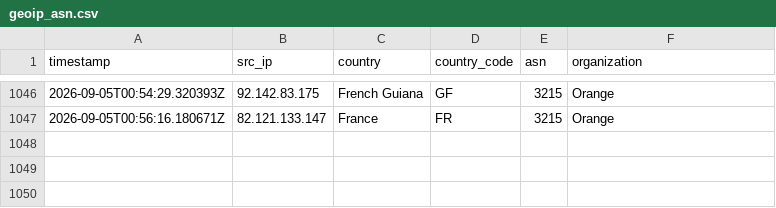
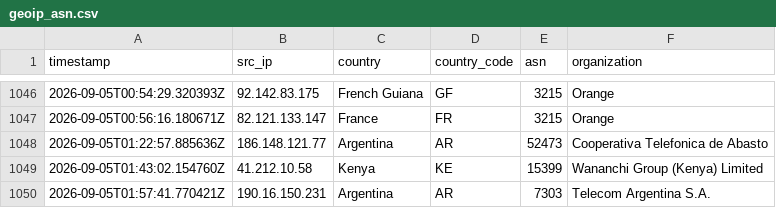
Before and after one commit to Prabhath-de/AWS_Honeypot, a CSV file: data/processed/geoip_asn.csv, drawn as a sheet; only a part is shown, gaps mark what is left out; the diff names each change by its address in the sheet, - before the commit and + after, or states it on an @@ line.

```diff
--- a/data/processed/geoip_asn.csv
+++ b/data/processed/geoip_asn.csv
+row 1048: 2026-09-05T01:22:57.885636Z | 186.148.121.77 | Argentina | AR | 52473 | Cooperativa Telefonica de Abasto
+row 1049: 2026-09-05T01:43:02.154760Z | 41.212.10.58 | Kenya | KE | 15399 | Wananchi Group (Kenya) Limited
+row 1050: 2026-09-05T01:57:41.770421Z | 190.16.150.231 | Argentina | AR | 7303 | Telecom Argentina S.A.
```
Also changed, not shown: data/processed/threat_scores.csv, 6 other files.
